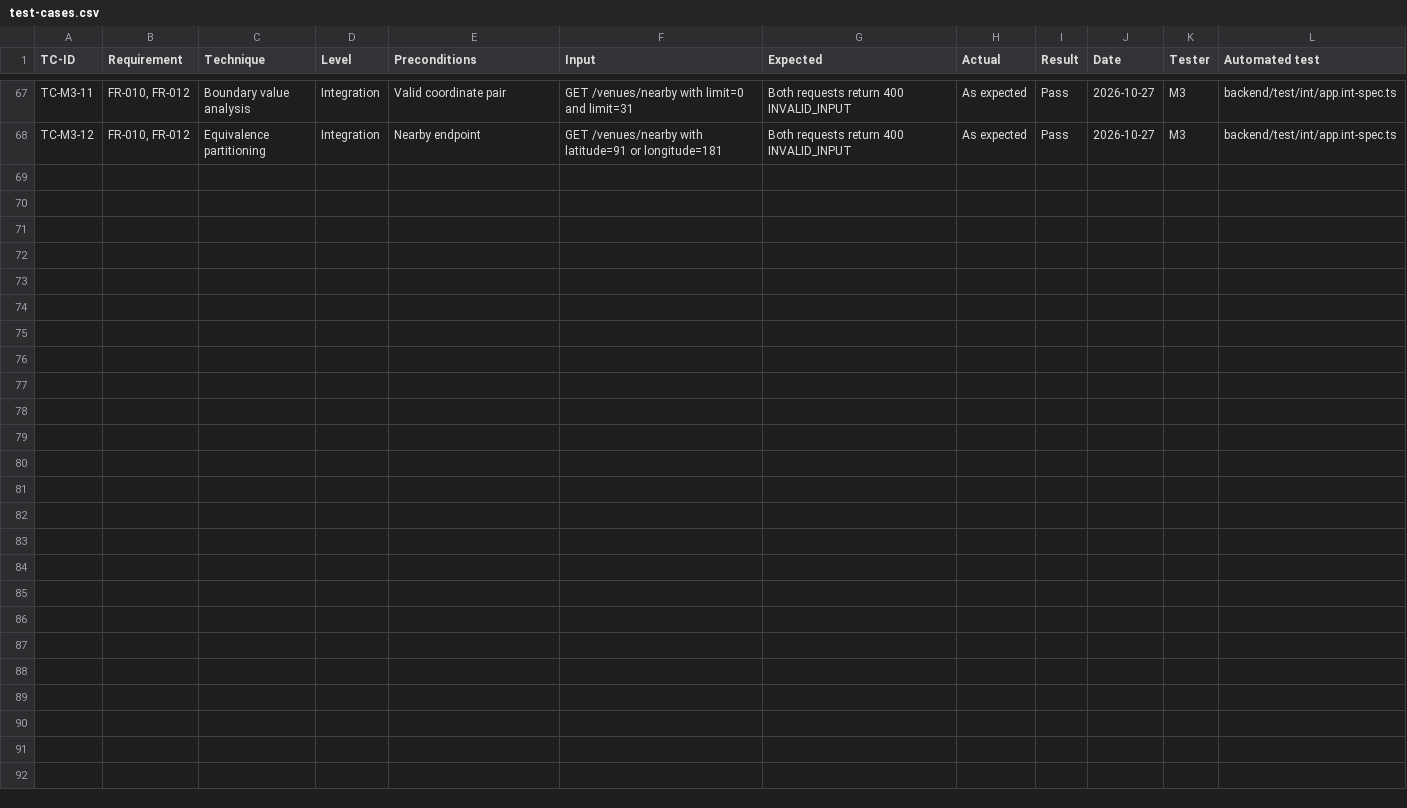
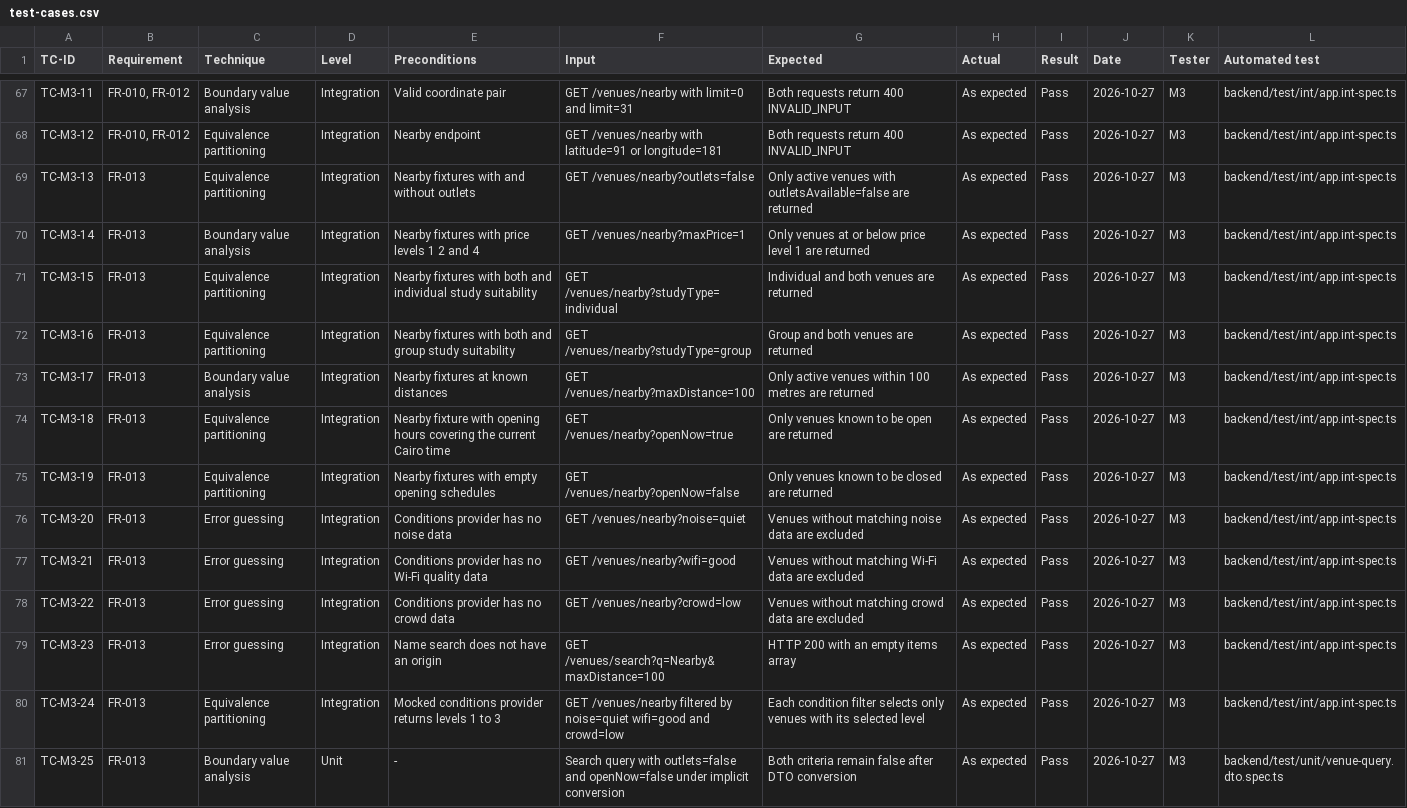
Before and after one commit to yasmeennasrr/StudySpot, a CSV file: docs/testing/test-cases.csv, drawn as a sheet; only a part is shown, gaps mark what is left out; the diff names each change by its address in the sheet, - before the commit and + after, or states it on an @@ line.

Commit message:
PB-10 Implement venue search filters

```diff
--- a/docs/testing/test-cases.csv
+++ b/docs/testing/test-cases.csv
+row 69: TC-M3-13 | FR-013 | Equivalence partitioning | Integration | Nearby fixtures with and without outlets | GET /venues/nearby?outlets=false | Only active venues with outletsAvailable=false are returned | As expected | Pass | 2026-10-27 | M3 | backend/test/int/app.int-spec.ts
+row 70: TC-M3-14 | FR-013 | Boundary value analysis | Integration | Nearby fixtures with price levels 1 2 and 4 | GET /venues/nearby?maxPrice=1 | Only venues at or below price level 1 are returned | As expected | Pass | 2026-10-27 | M3 | backend/test/int/app.int-spec.ts
+row 71: TC-M3-15 | FR-013 | Equivalence partitioning | Integration | Nearby fixtures with both and individual study suitability | GET /venues/nearby?studyType=individual | Individual and both venues are returned | As expected | Pass | 2026-10-27 | M3 | backend/test/int/app.int-spec.ts
+row 72: TC-M3-16 | FR-013 | Equivalence partitioning | Integration | Nearby fixtures with both and group study suitability | GET /venues/nearby?studyType=group | Group and both venues are returned | As expected | Pass | 2026-10-27 | M3 | backend/test/int/app.int-spec.ts
+row 73: TC-M3-17 | FR-013 | Boundary value analysis | Integration | Nearby fixtures at known distances | GET /venues/nearby?maxDistance=100 | Only active venues within 100 metres are returned | As expected | Pass | 2026-10-27 | M3 | backend/test/int/app.int-spec.ts
+row 74: TC-M3-18 | FR-013 | Equivalence partitioning | Integration | Nearby fixture with opening hours covering the current Cairo time | GET /venues/nearby?openNow=true | Only venues known to be open are returned | As expected | Pass | 2026-10-27 | M3 | backend/test/int/app.int-spec.ts
+row 75: TC-M3-19 | FR-013 | Equivalence partitioning | Integration | Nearby fixtures with empty opening schedules | GET /venues/nearby?openNow=false | Only venues known to be closed are returned | As expected | Pass | 2026-10-27 | M3 | backend/test/int/app.int-spec.ts
+row 76: TC-M3-20 | FR-013 | Error guessing | Integration | Conditions provider has no noise data | GET /venues/nearby?noise=quiet | Venues without matching noise data are excluded | As expected | Pass | 2026-10-27 | M3 | backend/test/int/app.int-spec.ts
+row 77: TC-M3-21 | FR-013 | Error guessing | Integration | Conditions provider has no Wi-Fi quality data | GET /venues/nearby?wifi=good | Venues without matching Wi-Fi data are excluded | As expected | Pass | 2026-10-27 | M3 | backend/test/int/app.int-spec.ts
+row 78: TC-M3-22 | FR-013 | Error guessing | Integration | Conditions provider has no crowd data | GET /venues/nearby?crowd=low | Venues without matching crowd data are excluded | As expected | Pass | 2026-10-27 | M3 | backend/test/int/app.int-spec.ts
+row 79: TC-M3-23 | FR-013 | Error guessing | Integration | Name search does not have an origin | GET /venues/search?q=Nearby&maxDistance=100 | HTTP 200 with an empty items array | As expected | Pass | 2026-10-27 | M3 | backend/test/int/app.int-spec.ts
+row 80: TC-M3-24 | FR-013 | Equivalence partitioning | Integration | Mocked conditions provider returns levels 1 to 3 | GET /venues/nearby filtered by noise=quiet wifi=good and crowd=low | Each condition filter selects only venues with its selected level | As expected | Pass | 2026-10-27 | M3 | backend/test/int/app.int-spec.ts
+row 81: TC-M3-25 | FR-013 | Boundary value analysis | Unit | - | Search query with outlets=false and openNow=false under implicit conversion | Both criteria remain false after DTO conversion | As expected | Pass | 2026-10-27 | M3 | backend/test/unit/venue-query.dto.spec.ts
```
Also changed, not shown: 5 other files.
